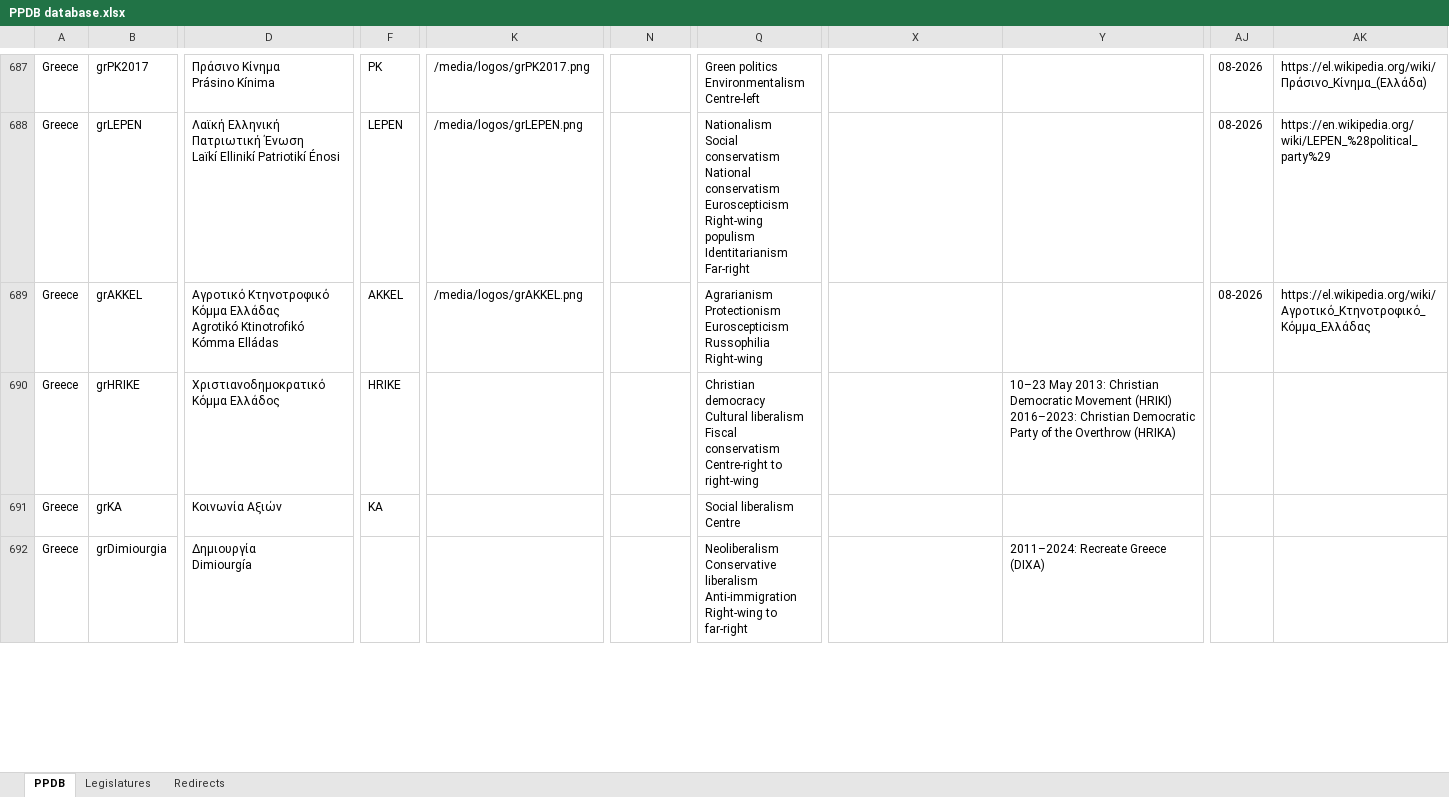
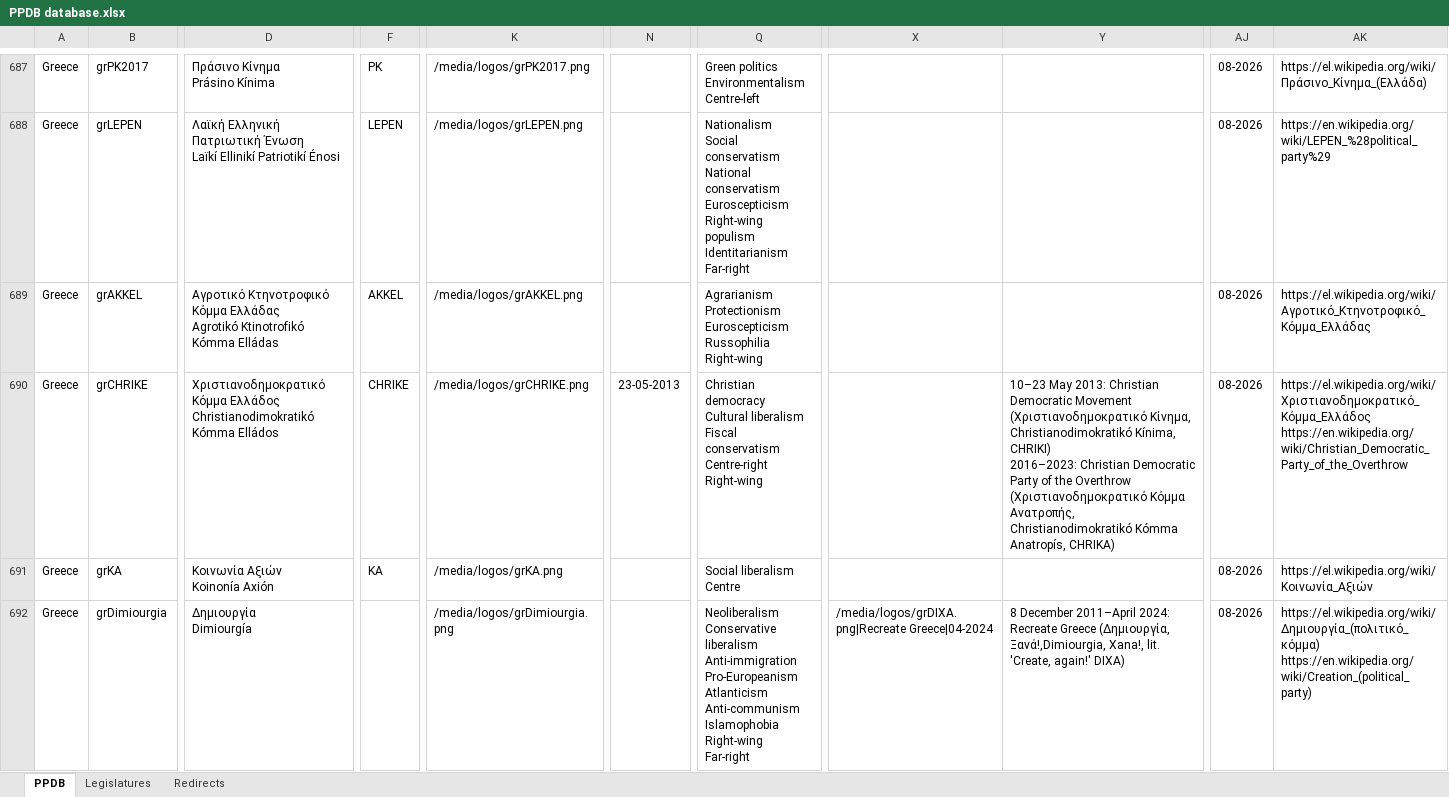
Before and after one commit to PLATELru/ppdb, an Excel workbook: data/PPDB database.xlsx, sheet PPDB, drawn as a sheet; only a part is shown, gaps mark what is left out; values as stored, in another font and other column widths than the file's, no cell formats; charts and pictures not drawn; ↵ is a line break in a cell; the diff covers the shown part only; the diff names each change by its address in the sheet, - before the commit and + after, or states it on an @@ line.

Commit message:
Add files via upload

```diff
--- a/data/PPDB database.xlsx (sheet PPDB)
+++ b/data/PPDB database.xlsx (sheet PPDB)
-B690: grHRIKE
+B690: grСHRIKE
-D690: …Κόμμα Ελλάδος
+D690: …Κόμμα Ελλάδος ↵ Christianodimokratikó Kómma Elládos
-F690: HRIKE
+F690: СHRIKE
-K690: (empty)
+K690: /media/logos/grСHRIKE.png
-N690: (empty)
+N690: 23-05-2013
-Q690: …conservatism ↵ Centre-right to right-wing
+Q690: …conservatism ↵ Centre-right ↵ Right-wing
-Y690: …Democratic Movement (HRIKI) ↵ 2016–2023: Christian Democratic Party of the Overthrow (HRIKA)
+Y690: …Democratic Movement (Χριστιανοδημοκρατικό Κίνημα, Christianodimokratikó Kínima, CHRIKI) ↵ 2016–2023: Christian Democratic Party of the Overthrow (Χριστιανοδημοκρατικό Κόμμα Ανατροπής, Christianodimokratikó Kómma Anatropís, CHRIKA)
-AJ690:AJ692: (empty)
+AJ690:AJ692: 08-2026
-AK690: (empty)
+AK690: https://el.wikipedia.org/wiki/Χριστιανοδημοκρατικό_Κόμμα_Ελλάδος ↵ https://en.wikipedia.org/wiki/Christian_Democratic_Party_of_the_Overthrow
-D691: Κοινωνία Αξιών
+D691: Κοινωνία Αξιών ↵ Koinonía Axión
-K691: (empty)
+K691: /media/logos/grKA.png
-AK691: (empty)
+AK691: https://el.wikipedia.org/wiki/Κοινωνία_Αξιών
-K692: (empty)
+K692: /media/logos/grDimiourgia.png
-Q692: …liberalism ↵ Anti-immigration ↵ Right-wing to far-right
+Q692: …liberalism ↵ Anti-immigration ↵ Pro-Europeanism ↵ Atlanticism ↵ Anti-communism ↵ Islamophobia ↵ Right-wing ↵ Far-right
-X692: (empty)
+X692: /media/logos/grDIXA.png|Recreate Greece|04-2024
-Y692: 2011–2024: Recreate Greece (DIXA)
+Y692: 8 December 2011–April 2024: Recreate Greece (Δημιουργία, Ξανά!,Dimiourgia, Xana!, lit. 'Create, again!' DIXA)
-AK692: (empty)
+AK692: https://el.wikipedia.org/wiki/Δημιουργία_(πολιτικό_κόμμα) ↵ https://en.wikipedia.org/wiki/Creation_(political_party)
```
Also changed, not shown: 20 added rows and 990 edited cells elsewhere in this sheet, sheet Legislatures, sheet Redirects, cell formats.
